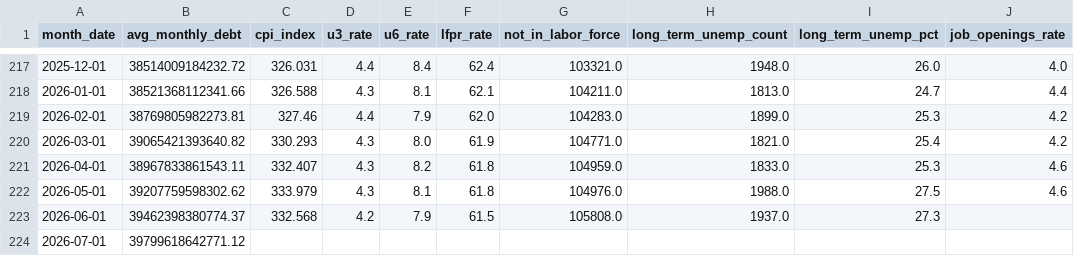
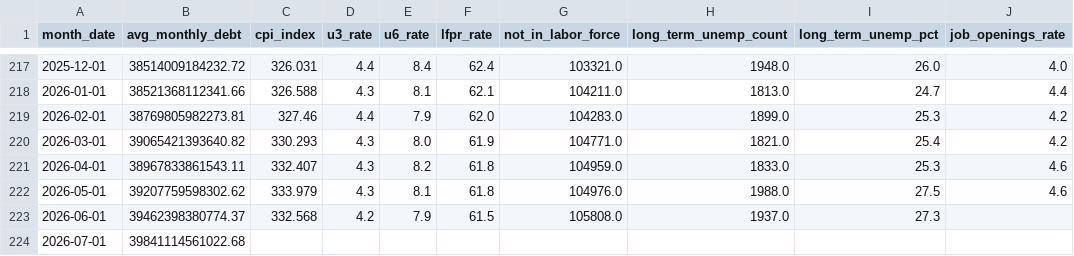
Before and after one commit to robyoung1968/national-economy-audit, a CSV file: economic_data.csv, drawn as a sheet; only a part is shown, gaps mark what is left out; the diff names each change by its address in the sheet, - before the commit and + after, or states it on an @@ line.

```diff
--- a/economic_data.csv
+++ b/economic_data.csv
-B224 (avg_monthly_debt): 39799618642771.12
+B224 (avg_monthly_debt): 39841114561022.68
```
Also changed, not shown: 2 other files.
